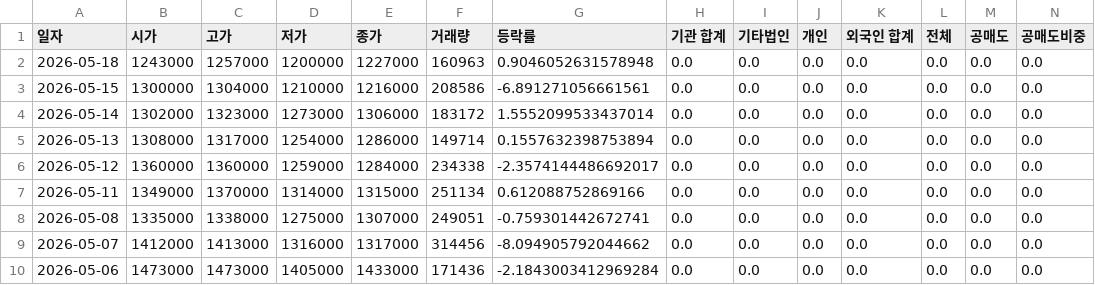
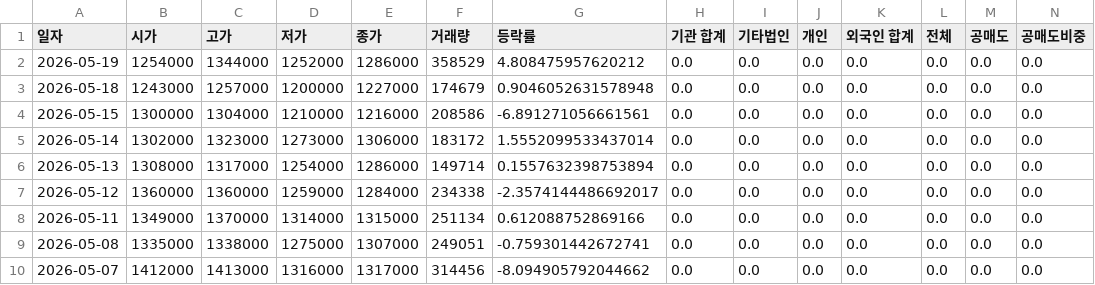
Before and after one commit to ccyun95/Shipbuilding_heavy_defense_industry_work, a CSV file: data/Hanwha_Aerospace_012450_stock_data.csv, drawn as a sheet; only a part is shown; the shorter side is filled out with more unchanged rows; addresses are those after the commit; rows hold the shown columns only; the diff names each change by its address in the sheet, - before the commit and + after, or states it on an @@ line.

```diff
--- a/data/Hanwha_Aerospace_012450_stock_data.csv
+++ b/data/Hanwha_Aerospace_012450_stock_data.csv
+row 2: 2026-05-19 | 1254000 | 1344000 | 1252000 | 1286000 | 358529 | 4.808475957620212 | 0.0 | 0.0 | 0.0 | 0.0 | 0.0 | 0.0 | 0.0
-F3 (거래량): 160963
+F3 (거래량): 174679
```
Also changed, not shown: data/HD_Hyundai_Heavy_Industries_329180_stock_data.csv, data/Hanwha_Ocean_042660_stock_data.csv, 16 other files.
